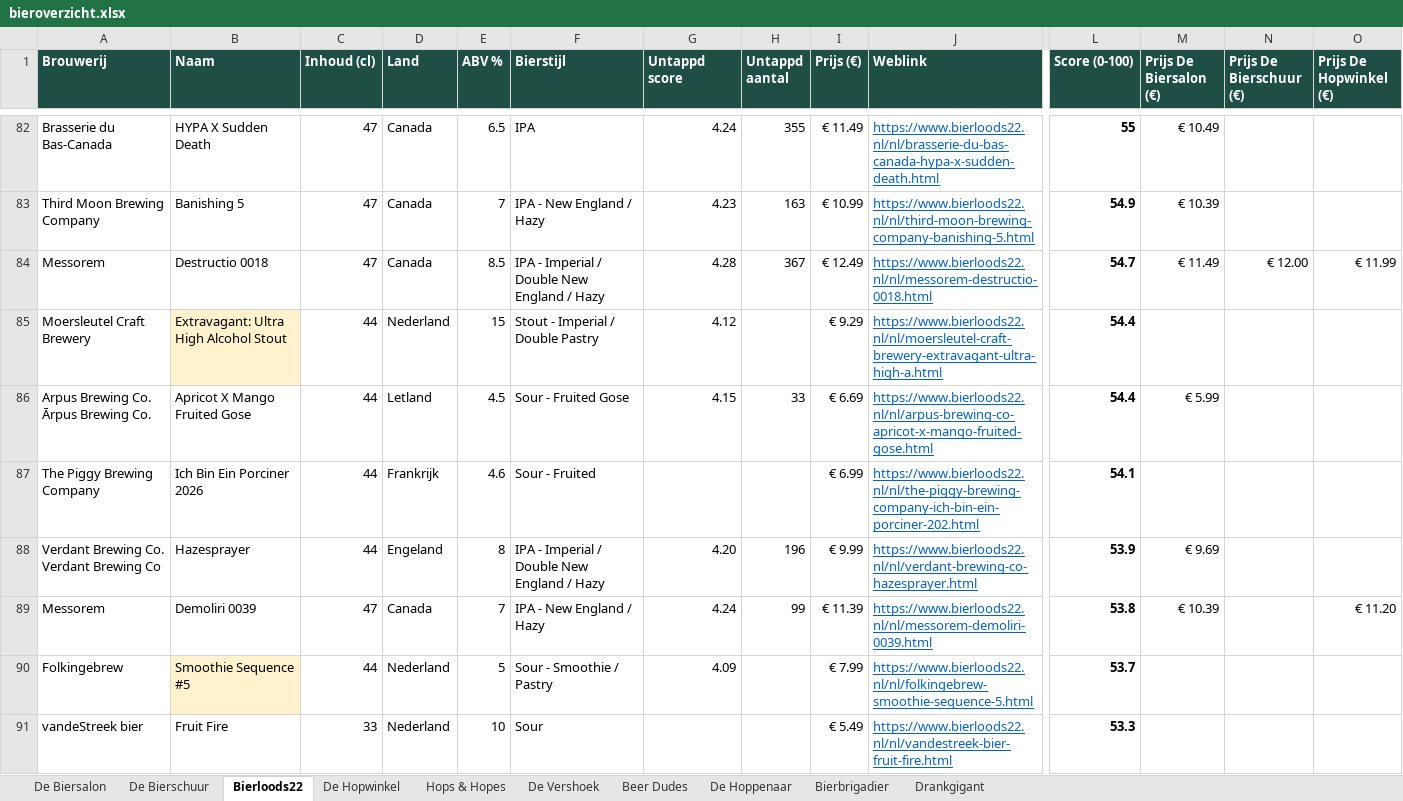
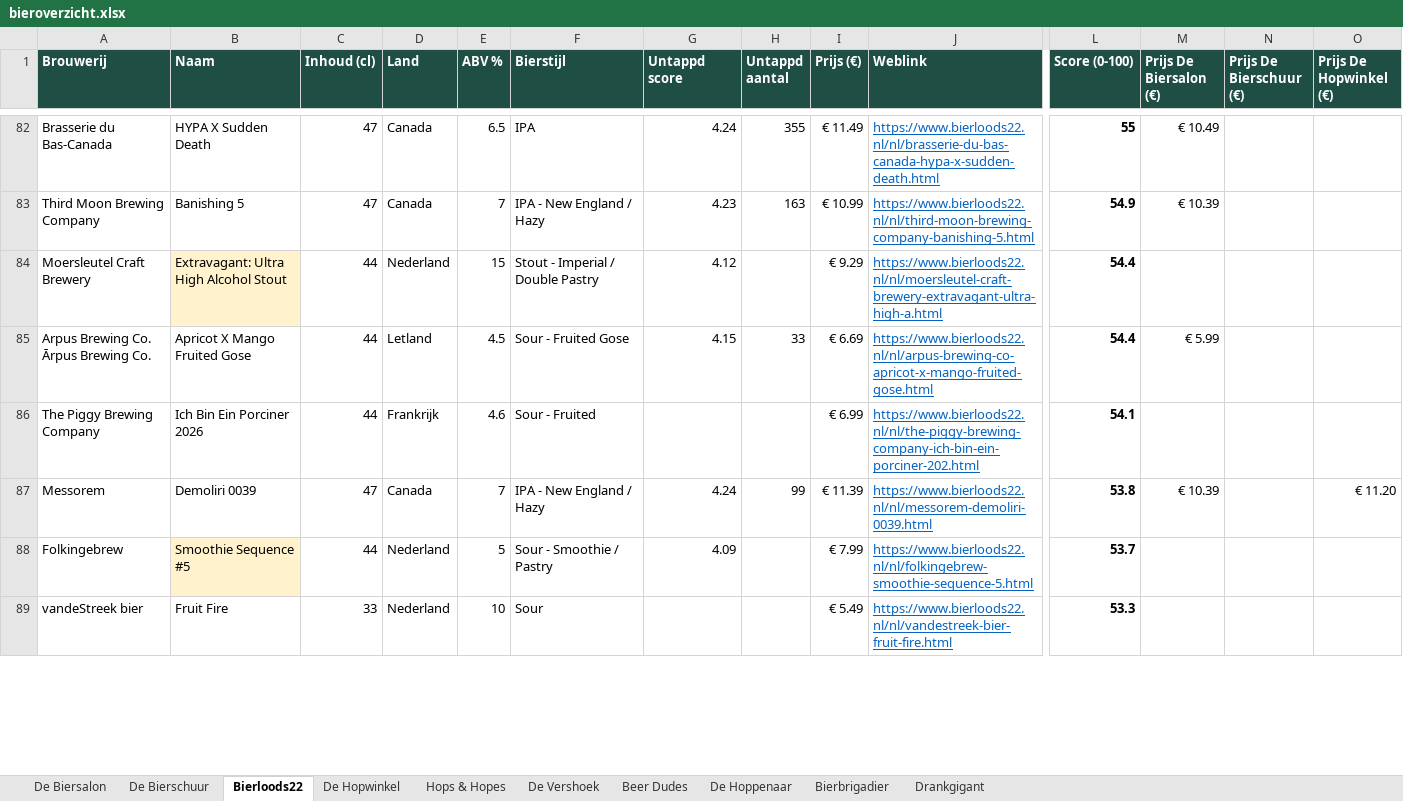
Before and after one commit to RdG-Bier/DeBierScraper, an Excel workbook: docs/bieroverzicht.xlsx, sheet Bierloods22, drawn as a sheet; only a part is shown, gaps mark what is left out; values as stored, in another font and other column widths than the file's, no borders; conditional formats not drawn; removed rows and columns are numbered as before the commit, all else as after; rows hold the shown columns only; the diff covers the shown part only; the diff names each change by its address in the sheet, - before the commit and + after, or states it on an @@ line.

```diff
--- a/docs/bieroverzicht.xlsx (sheet Bierloods22)
+++ b/docs/bieroverzicht.xlsx (sheet Bierloods22)
-row 84: Messorem | Destructio 0018 | 47 | Canada | 8.5 | IPA - Imperial / Double New England / Hazy | 4.28 | 367 | € 12.49 | https://www.bierloods22.nl/nl/messorem-destructio-0018.html | 54.7 | € 11.49 | € 12.00 | € 11.99
-row 88: Verdant Brewing Co. Verdant Brewing Co | Hazesprayer | 44 | Engeland | 8 | IPA - Imperial / Double New England / Hazy | 4.20 | 196 | € 9.99 | https://www.bierloods22.nl/nl/verdant-brewing-co-hazesprayer.html | 53.9 | € 9.69
```
Also changed, not shown: 8 added rows, 6 removed rows and 11 edited cells elsewhere in this sheet, sheet De Biersalon, sheet De Hoppenaar, sheet Hops & Hopes, sheet De Hopwinkel, sheet De Vershoek, sheet Bierbrigadier, 3 more sheets, 27 other files.
